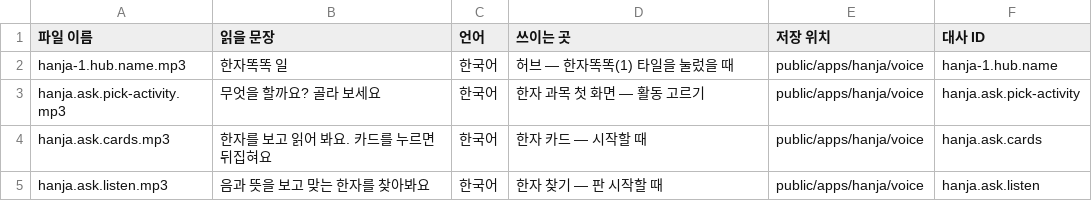
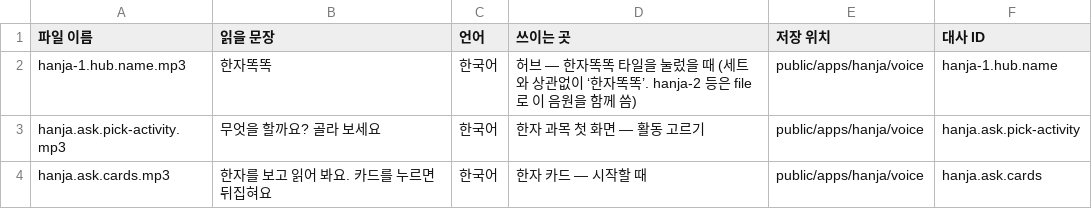
Before and after one commit to jekim8435/little-school, a CSV file: docs/voice/step3-hanja/대사목록.csv, drawn as a sheet; only a part is shown; the shorter side is filled out with more unchanged rows.

```diff
--- a/docs/voice/step3-hanja/대사목록.csv
+++ b/docs/voice/step3-hanja/대사목록.csv
@@ -1,3 +1,3 @@
 파일 이름,읽을 문장,언어,쓰이는 곳,저장 위치,대사 ID
-hanja-1.hub.name.mp3,한자똑똑 일,한국어,허브 — 한자똑똑(1) 타일을 눌렀을 때,public/apps/hanja/voice,hanja-1.hub.name
+hanja-1.hub.name.mp3,한자똑똑,한국어,허브 — 한자똑똑 타일을 눌렀을 때 (세트와 상관없이 ‘한자똑똑’. hanja-2 등은 file로 이 음원을 함께 씀),public/apps/hanja/voice,hanja-1.hub.name
 hanja.ask.pick-activity.mp3,무엇을 할까요? 골라 보세요,한국어,한자 과목 첫 화면 — 활동 고르기,public/apps/hanja/voice,hanja.ask.pick-activity
```
Also changed, not shown: 5 other files.
